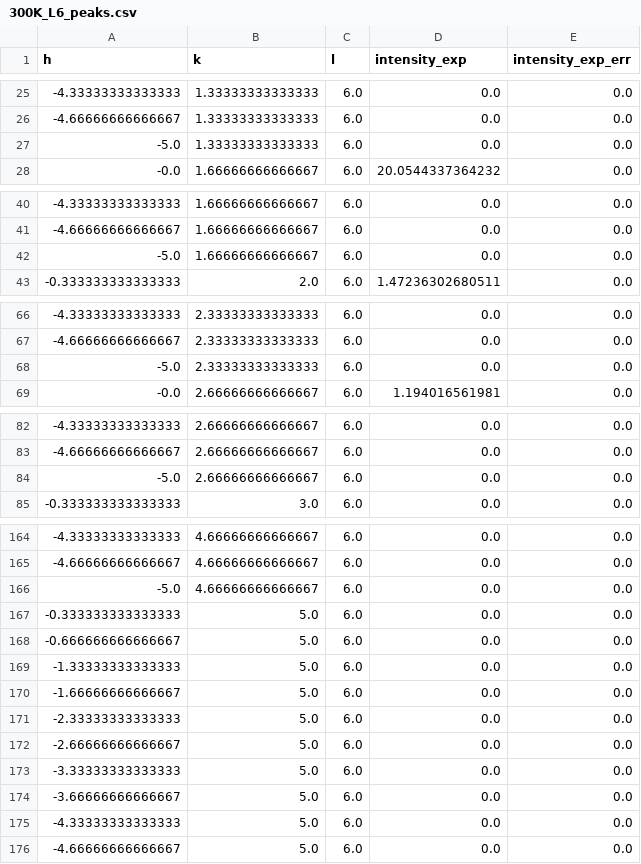
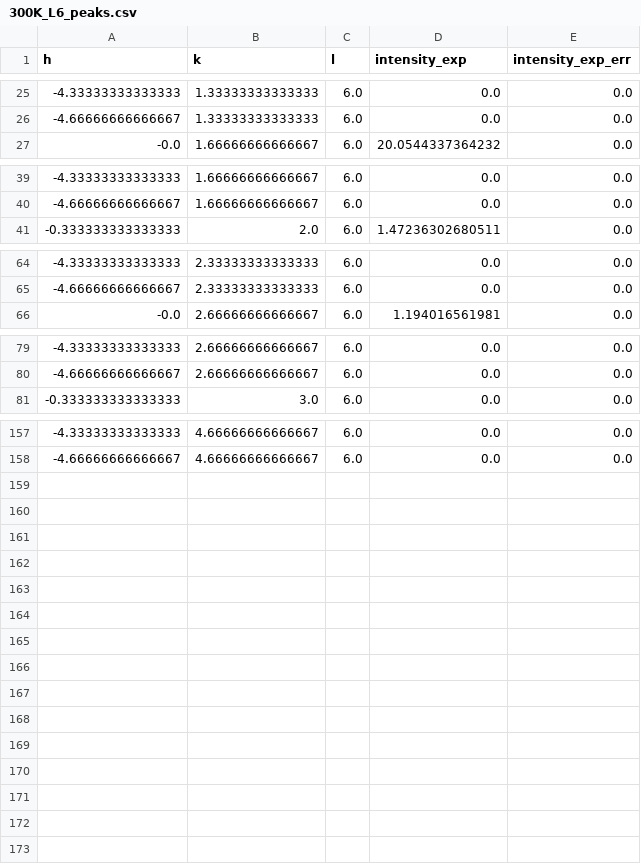
Before and after one commit to bleubreeymeow/alrisDistortionFit, a CSV file: PBCO/PBCO_1_3/raw_data/dim3/300K_L6_peaks.csv, drawn as a sheet; only a part is shown, gaps mark what is left out; the diff covers the shown part only.

```diff
--- a/PBCO/PBCO_1_3/raw_data/dim3/300K_L6_peaks.csv
+++ b/PBCO/PBCO_1_3/raw_data/dim3/300K_L6_peaks.csv
@@ -26,3 +26,2 @@ h,k,l,intensity_exp,intensity_exp_err
 -4.66666666666667,1.33333333333333,6.0,0.0,0.0
--5.0,1.33333333333333,6.0,0.0,0.0
 -0.0,1.66666666666667,6.0,20.0544337364232,0.0
@@ -41,3 +40,2 @@ h,k,l,intensity_exp,intensity_exp_err
 -4.66666666666667,1.66666666666667,6.0,0.0,0.0
--5.0,1.66666666666667,6.0,0.0,0.0
 -0.333333333333333,2.0,6.0,1.47236302680511,0.0
@@ -67,3 +65,2 @@ h,k,l,intensity_exp,intensity_exp_err
 -4.66666666666667,2.33333333333333,6.0,0.0,0.0
--5.0,2.33333333333333,6.0,0.0,0.0
 -0.0,2.66666666666667,6.0,1.194016561981,0.0
@@ -83,3 +80,2 @@ h,k,l,intensity_exp,intensity_exp_err
 -4.66666666666667,2.66666666666667,6.0,0.0,0.0
--5.0,2.66666666666667,6.0,0.0,0.0
 -0.333333333333333,3.0,6.0,0.0,0.0
@@ -165,12 +158 @@ h,k,l,intensity_exp,intensity_exp_err
 -4.66666666666667,4.66666666666667,6.0,0.0,0.0
--5.0,4.66666666666667,6.0,0.0,0.0
--0.333333333333333,5.0,6.0,0.0,0.0
--0.666666666666667,5.0,6.0,0.0,0.0
--1.33333333333333,5.0,6.0,0.0,0.0
--1.66666666666667,5.0,6.0,0.0,0.0
--2.33333333333333,5.0,6.0,0.0,0.0
--2.66666666666667,5.0,6.0,0.0,0.0
--3.33333333333333,5.0,6.0,0.0,0.0
--3.66666666666667,5.0,6.0,0.0,0.0
--4.33333333333333,5.0,6.0,0.0,0.0
--4.66666666666667,5.0,6.0,0.0,0.0
```
Also changed, not shown: 3 removed rows elsewhere in this file, PBCO/PBCO_1_3/raw_data/1_3_LOGcombined_peaks_300K.csv, PBCO/PBCO_1_3/raw_data/1_3_combined_peaks_300K.csv, 15 other files.
